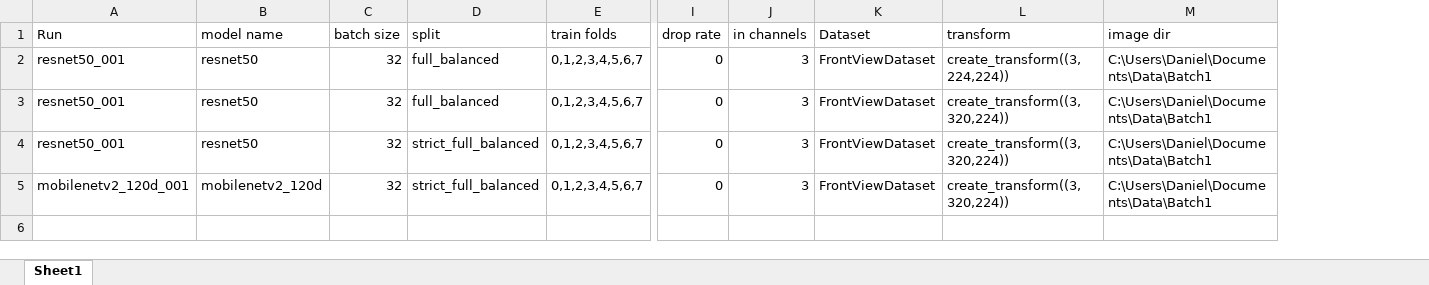
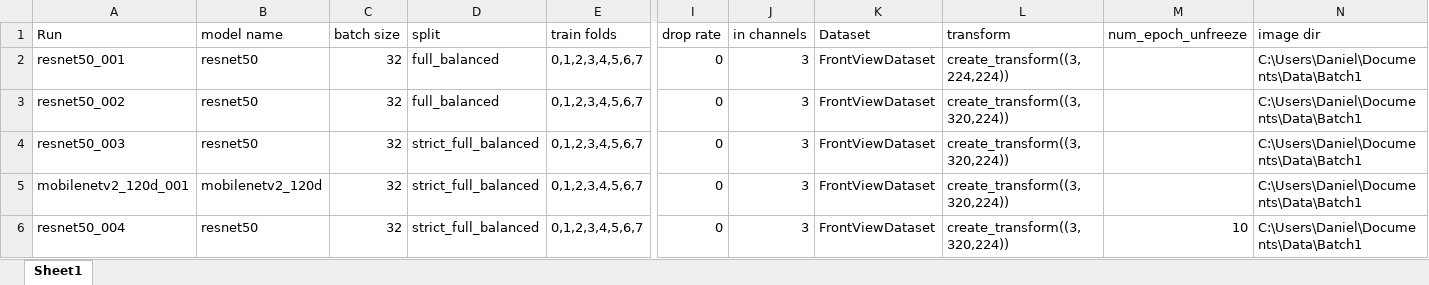
Before and after one commit to dbraun-ub/MorphoClassification, an Excel workbook: runs/details-runs.xlsx, sheet Sheet1, drawn as a sheet; only a part is shown, gaps mark what is left out; values as stored, in another font and other column widths than the file's, no borders; table styles not drawn; rows hold the shown columns only; the diff names each change by its address in the sheet, - before the commit and + after, or states it on an @@ line.

Commit message:
add log train acc, remove save best loss model

```diff
--- a/runs/details-runs.xlsx (sheet Sheet1)
+++ b/runs/details-runs.xlsx (sheet Sheet1)
+column M (num_epoch_unfreeze), empty
-A3 (Run): resnet50_001
+A3 (Run): resnet50_002
-A4 (Run): resnet50_001
+A4 (Run): resnet50_003
+row 6: resnet50_004 | resnet50 | 32 | strict_full_balanced | 0,1,2,3,4,5,6,7 | 0 | 3 | FrontViewDataset | create_transform((3,320,224)) | 10 | C:\Users\Daniel\Documents\Data\Batch1
```
Also changed, not shown: 3 other files.
